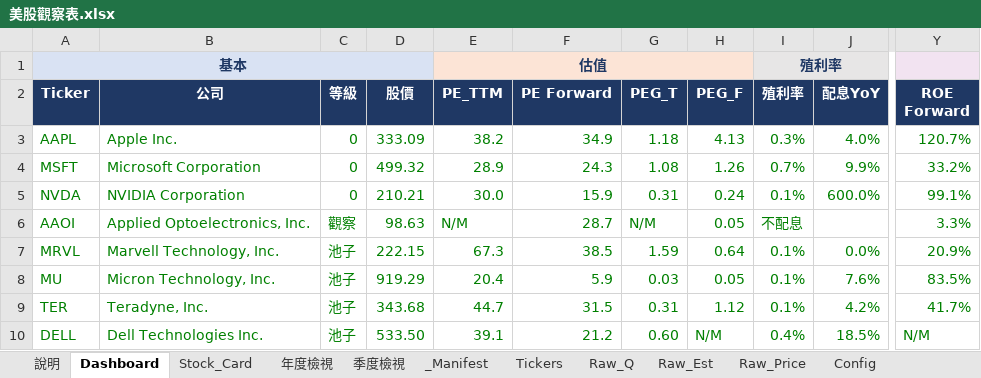
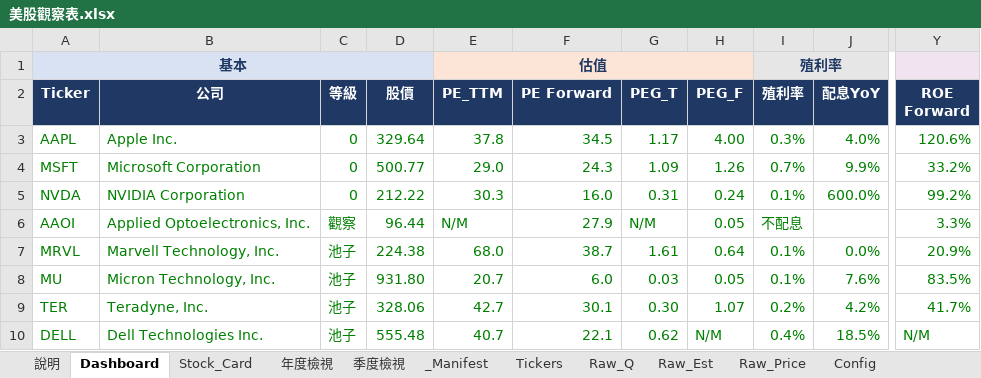
Before and after one commit to Kira11-ja/stocktracker, an Excel workbook: 美股觀察表.xlsx, sheet Dashboard, drawn as a sheet; only a part is shown, gaps mark what is left out; values as stored, in another font and other column widths than the file's, no borders; charts and pictures and conditional formats not drawn; the diff covers the shown part only; the diff names each change by its address in the sheet, - before the commit and + after, or states it on an @@ line.

```diff
--- a/美股觀察表.xlsx (sheet Dashboard)
+++ b/美股觀察表.xlsx (sheet Dashboard)
-D3 (股價): 333.09
+D3 (股價): 329.64
-E3 (PE_TTM): 38.2
+E3 (PE_TTM): 37.8
-F3 (PE Forward): 34.9
+F3 (PE Forward): 34.5
-G3 (PEG_T): 1.18
+G3 (PEG_T): 1.17
-H3 (PEG_F): 4.13
+H3 (PEG_F): 4.00
-Y3 (ROE Forward): 120.7%
+Y3 (ROE Forward): 120.6%
-D4 (股價): 499.32
+D4 (股價): 500.77
-E4 (PE_TTM): 28.9
+E4 (PE_TTM): 29.0
-G4 (PEG_T): 1.08
+G4 (PEG_T): 1.09
-D5 (股價): 210.21
+D5 (股價): 212.22
-E5 (PE_TTM): 30.0
+E5 (PE_TTM): 30.3
-F5 (PE Forward): 15.9
+F5 (PE Forward): 16.0
-Y5 (ROE Forward): 99.1%
+Y5 (ROE Forward): 99.2%
-D6 (股價): 98.63
+D6 (股價): 96.44
-F6 (PE Forward): 28.7
+F6 (PE Forward): 27.9
-D7 (股價): 222.15
+D7 (股價): 224.38
-E7 (PE_TTM): 67.3
+E7 (PE_TTM): 68.0
-F7 (PE Forward): 38.5
+F7 (PE Forward): 38.7
-G7 (PEG_T): 1.59
+G7 (PEG_T): 1.61
-D8 (股價): 919.29
+D8 (股價): 931.80
-E8 (PE_TTM): 20.4
+E8 (PE_TTM): 20.7
-F8 (PE Forward): 5.9
+F8 (PE Forward): 6.0
-D9 (股價): 343.68
+D9 (股價): 328.06
-E9 (PE_TTM): 44.7
+E9 (PE_TTM): 42.7
-F9 (PE Forward): 31.5
+F9 (PE Forward): 30.1
-G9 (PEG_T): 0.31
+G9 (PEG_T): 0.30
-H9 (PEG_F): 1.12
+H9 (PEG_F): 1.07
-I9 (殖利率): 0.1%
+I9 (殖利率): 0.2%
-D10 (股價): 533.50
+D10 (股價): 555.48
-E10 (PE_TTM): 39.1
+E10 (PE_TTM): 40.7
-F10 (PE Forward): 21.2
+F10 (PE Forward): 22.1
-G10 (PEG_T): 0.60
+G10 (PEG_T): 0.62
```
Also changed, not shown: 1 added row and 78 edited cells elsewhere in this sheet, sheet Raw_Q, sheet Raw_Price, sheet _Manifest, sheet Raw_Est, sheet Stock_Card, sheet 年度檢視, 1 more sheet, 8 other files.
